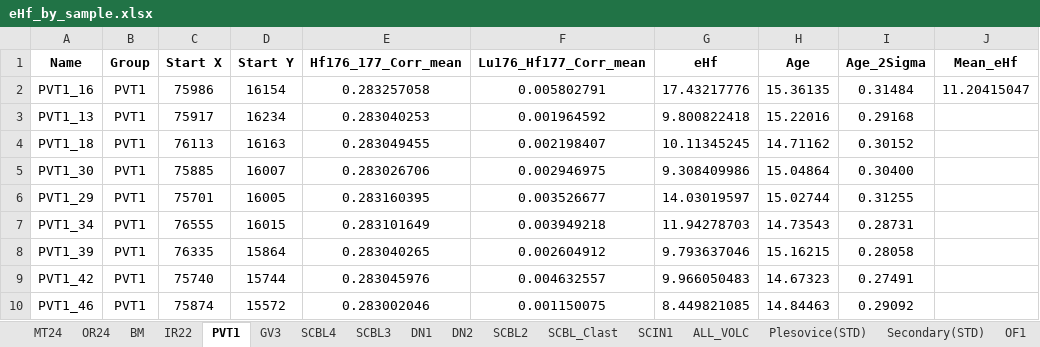
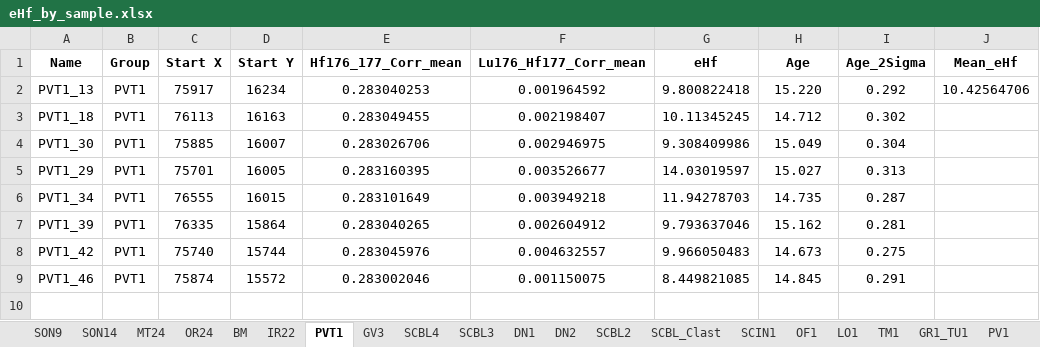
Before and after one commit to eliel-anttila/Anttila_et_al_Coast_Range_2025, an Excel workbook: Code/Data/eHf_by_sample.xlsx, sheet PVT1, drawn as a sheet; values as stored, in another font and other column widths than the file's, no borders; removed rows and columns are numbered as before the commit, all else as after; the diff names each change by its address in the sheet, - before the commit and + after, or states it on an @@ line.

```diff
--- a/Code/Data/eHf_by_sample.xlsx (sheet PVT1)
+++ b/Code/Data/eHf_by_sample.xlsx (sheet PVT1)
-row 2: PVT1_16 | PVT1 | 75986 | 16154 | 0.283257058 | 0.005802791 | 17.43217776 | 15.36135 | 0.31484 | 11.20415047
-H2 (Age): 15.22016
+H2 (Age): 15.220
-I2 (Age_2Sigma): 0.29168
+I2 (Age_2Sigma): 0.292
-J2 (Mean_eHf): (empty)
+J2 (Mean_eHf): 10.42564706
-H3 (Age): 14.71162
+H3 (Age): 14.712
-I3 (Age_2Sigma): 0.30152
+I3 (Age_2Sigma): 0.302
-H4 (Age): 15.04864
+H4 (Age): 15.049
-I4 (Age_2Sigma): 0.30400
+I4 (Age_2Sigma): 0.304
-H5 (Age): 15.02744
+H5 (Age): 15.027
-I5 (Age_2Sigma): 0.31255
+I5 (Age_2Sigma): 0.313
-H6 (Age): 14.73543
+H6 (Age): 14.735
-I6 (Age_2Sigma): 0.28731
+I6 (Age_2Sigma): 0.287
-H7 (Age): 15.16215
+H7 (Age): 15.162
-I7 (Age_2Sigma): 0.28058
+I7 (Age_2Sigma): 0.281
-H8 (Age): 14.67323
+H8 (Age): 14.673
-I8 (Age_2Sigma): 0.27491
+I8 (Age_2Sigma): 0.275
-H9 (Age): 14.84463
+H9 (Age): 14.845
-I9 (Age_2Sigma): 0.29092
+I9 (Age_2Sigma): 0.291
```
Also changed, not shown: sheet ALL_VOLC, sheet IR22, sheet OR24, sheet SON9, sheet SCBL3, sheet SCIN1, 9 more sheets, other sheet tabs, Supplement/TABLE_S1.xlsx, Supplement/TABLE_S2.xlsx, 31 other files.
